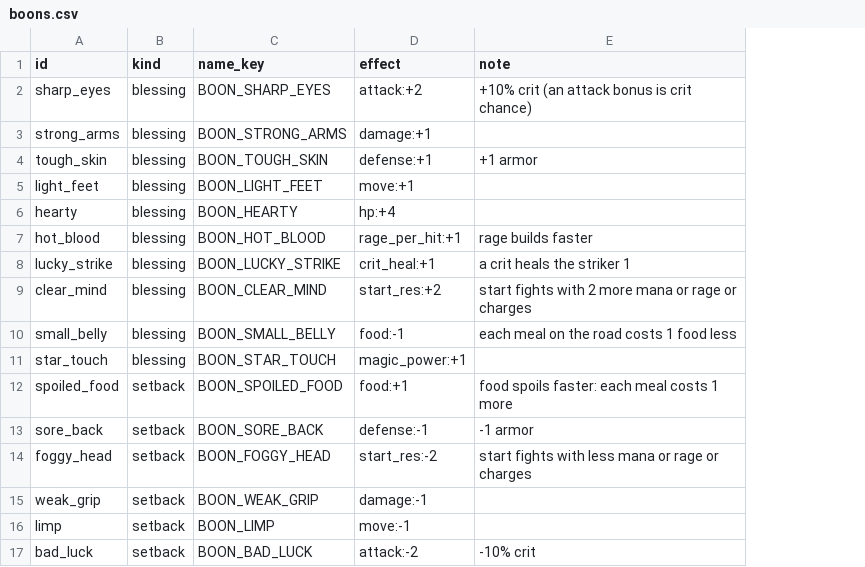
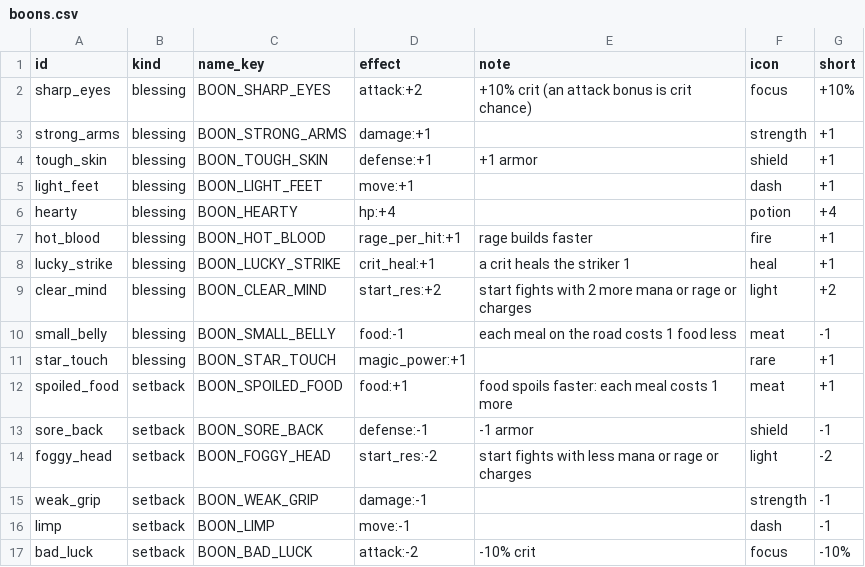
Before and after one commit to BrandonSigil/lodestone, a CSV file: game/data/boons.csv, drawn as a sheet; the diff names each change by its address in the sheet, - before the commit and + after, or states it on an @@ line.

```diff
--- a/game/data/boons.csv
+++ b/game/data/boons.csv
+column F (icon), rows 2-17: focus | strength | shield | dash | potion | fire | heal | light | meat | rare | meat | shield | light | strength | dash | focus
+column G (short), rows 2-17: +10% | +1 | +1 | +1 | +4 | +1 | +1 | +2 | -1 | +1 | +1 | -1 | -2 | -1 | -1 | -10%
```
Also changed, not shown: game/data/weapons.csv, game/text/placeholder.csv, 7 other files.
